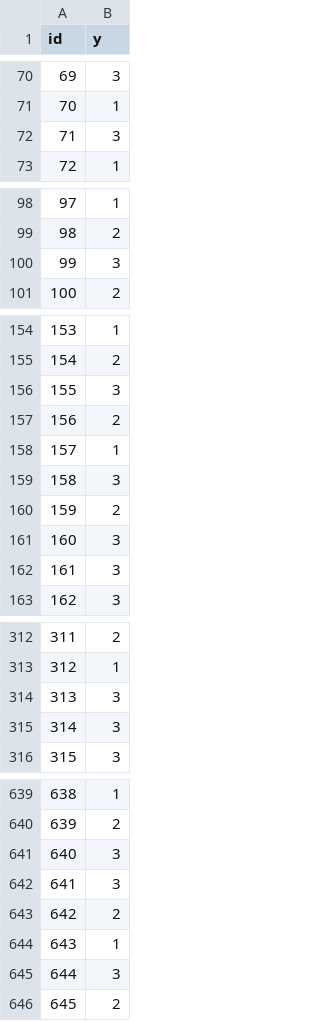
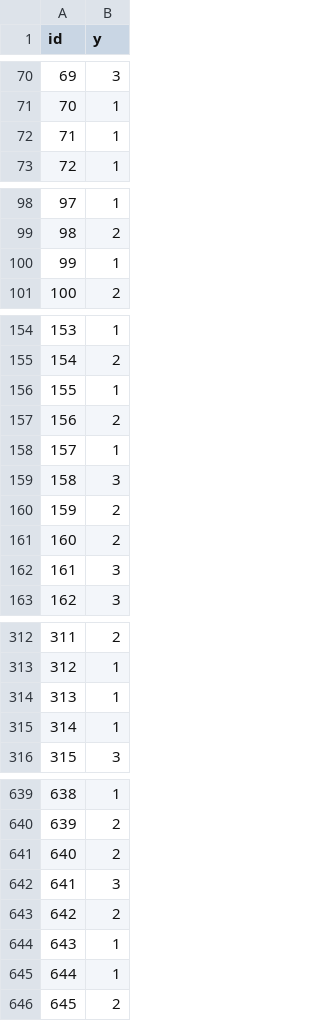
Before and after one commit to Reybolouri/Contest-2-Machine-Learning, a CSV file: 3L_cnn.csv, drawn as a sheet; only a part is shown, gaps mark what is left out; the diff covers the shown part only.

```diff
--- a/3L_cnn.csv
+++ b/3L_cnn.csv
@@ -71,3 +71,3 @@ id,y
 70,1
-71,3
+71,1
 72,1
@@ -99,3 +99,3 @@ id,y
 98,2
-99,3
+99,1
 100,2
@@ -155,3 +155,3 @@ id,y
 154,2
-155,3
+155,1
 156,2
@@ -160,3 +160,3 @@ id,y
 159,2
-160,3
+160,2
 161,3
@@ -313,4 +313,4 @@ id,y
 312,1
-313,3
-314,3
+313,1
+314,1
 315,3
@@ -640,3 +640,3 @@ id,y
 639,2
-640,3
+640,2
 641,3
@@ -644,3 +644,3 @@ id,y
 643,1
-644,3
+644,1
 645,2
```
Also changed, not shown: 12 edited cells elsewhere in this file, 2 other files.
